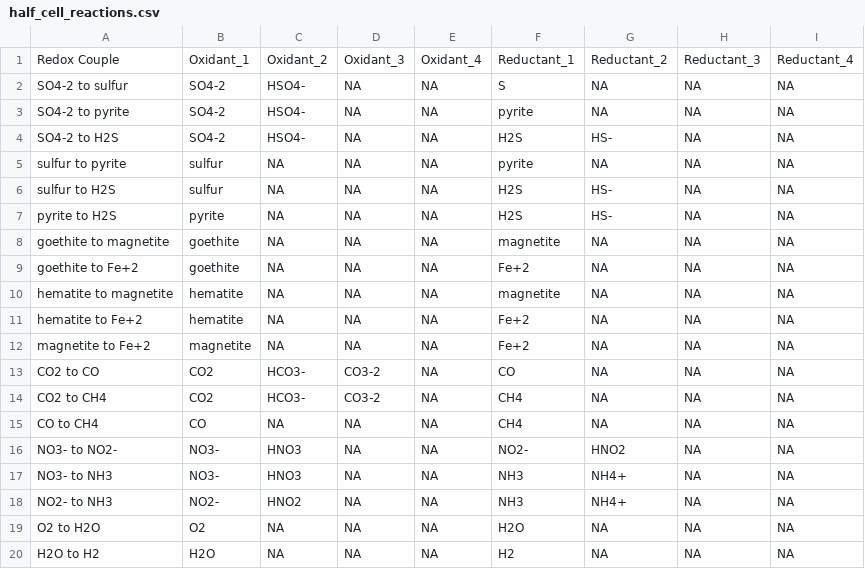
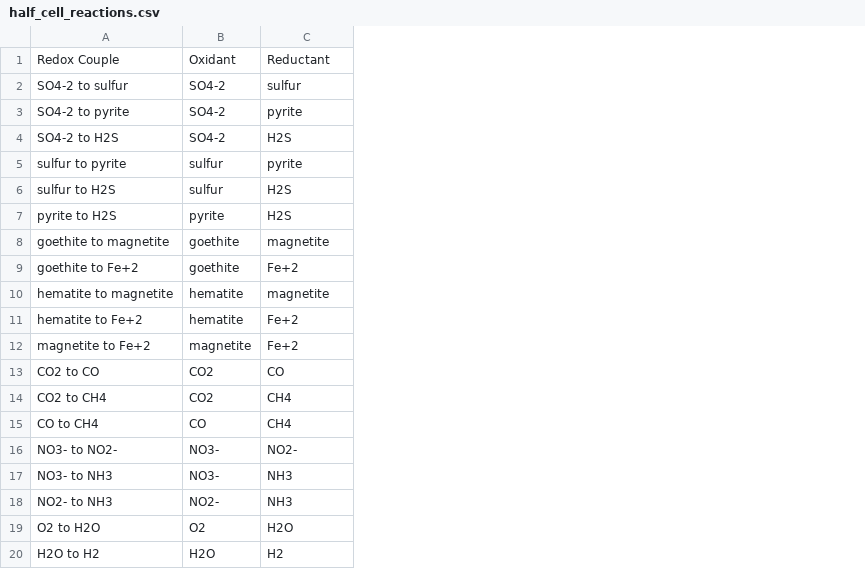
Before and after one commit to worm-portal/AqEquil, a CSV file: AqEquil/half_cell_reactions.csv, drawn as a sheet; removed rows and columns are numbered as before the commit, all else as after; the diff names each change by its address in the sheet, - before the commit and + after, or states it on an @@ line.

```diff
--- a/AqEquil/half_cell_reactions.csv
+++ b/AqEquil/half_cell_reactions.csv
-column C, rows 1-20: Oxidant_2 | HSO4- | HSO4- | HSO4- | NA | NA | NA | NA | NA | NA | NA | NA | HCO3- | HCO3- | NA | HNO3 | HNO3 | HNO2 | NA | NA
-column D, rows 1-20: Oxidant_3 | NA | NA | NA | NA | NA | NA | NA | NA | NA | NA | NA | CO3-2 | CO3-2 | NA | NA | NA | NA | NA | NA
-column E, rows 1-20: Oxidant_4 | NA | NA | NA | NA | NA | NA | NA | NA | NA | NA | NA | NA | NA | NA | NA | NA | NA | NA | NA
-column G, rows 1-20: Reductant_2 | NA | NA | HS- | NA | HS- | HS- | NA | NA | NA | NA | NA | NA | NA | NA | HNO2 | NH4+ | NH4+ | NA | NA
-column H, rows 1-20: Reductant_3 | NA | NA | NA | NA | NA | NA | NA | NA | NA | NA | NA | NA | NA | NA | NA | NA | NA | NA | NA
-column I, rows 1-20: Reductant_4 | NA | NA | NA | NA | NA | NA | NA | NA | NA | NA | NA | NA | NA | NA | NA | NA | NA | NA | NA
-B1: Oxidant_1
+B1: Oxidant
-C1: Reductant_1
+C1: Reductant
-C2: S
+C2: sulfur
```
Also changed, not shown: 2 other files.
